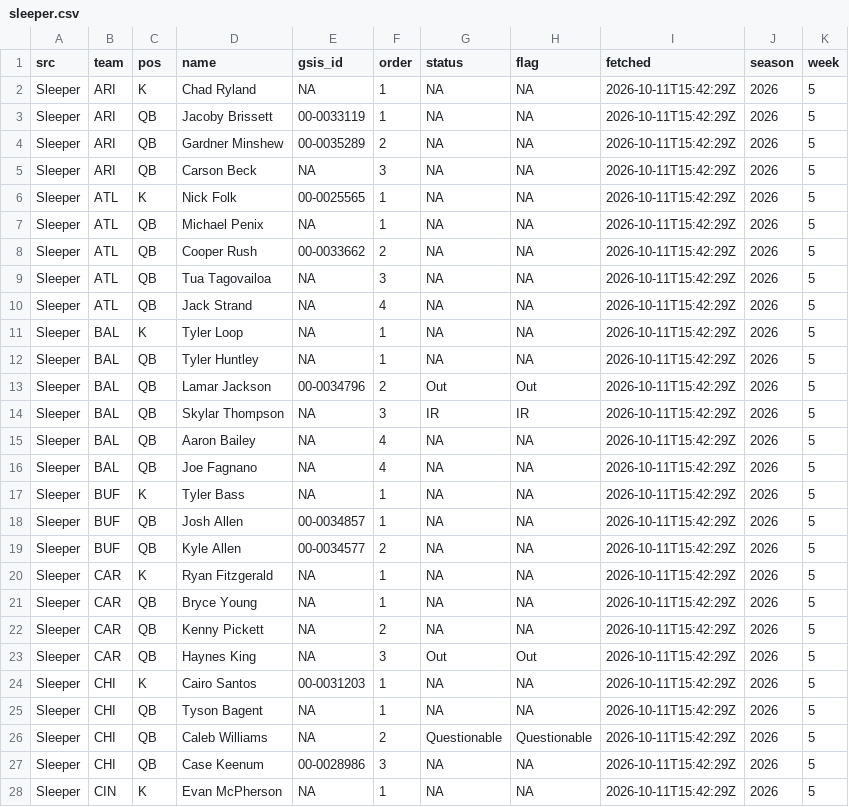
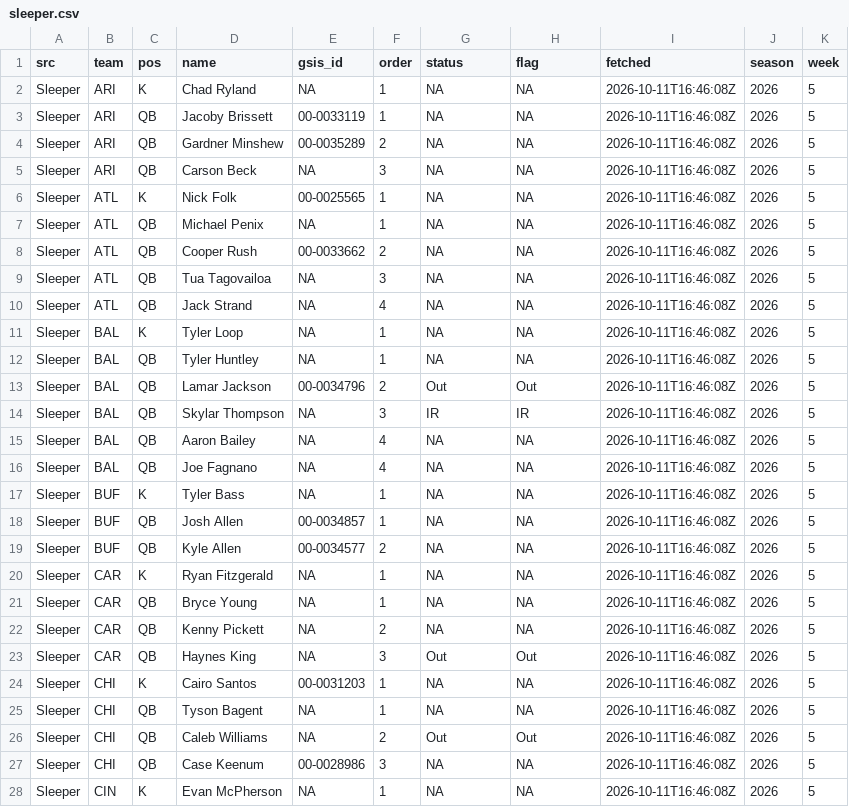
Before and after one commit to andrew-w-schroeder/dst-site, a CSV file: data/lines/sources/sleeper.csv, drawn as a sheet; only a part is shown; the diff covers the shown part only.

```diff
--- a/data/lines/sources/sleeper.csv
+++ b/data/lines/sources/sleeper.csv
@@ -1,28 +1,28 @@
 "src","team","pos","name","gsis_id","order","status","flag","fetched","season","week"
-"Sleeper","ARI","K","Chad Ryland",NA,1,NA,NA,"2026-10-11T15:42:29Z",2026,5
-"Sleeper","ARI","QB","Jacoby Brissett","00-0033119",1,NA,NA,"2026-10-11T15:42:29Z",2026,5
-"Sleeper","ARI","QB","Gardner Minshew","00-0035289",2,NA,NA,"2026-10-11T15:42:29Z",2026,5
-"Sleeper","ARI","QB","Carson Beck",NA,3,NA,NA,"2026-10-11T15:42:29Z",2026,5
-"Sleeper","ATL","K","Nick Folk","00-0025565",1,NA,NA,"2026-10-11T15:42:29Z",2026,5
-"Sleeper","ATL","QB","Michael Penix",NA,1,NA,NA,"2026-10-11T15:42:29Z",2026,5
-"Sleeper","ATL","QB","Cooper Rush","00-0033662",2,NA,NA,"2026-10-11T15:42:29Z",2026,5
-"Sleeper","ATL","QB","Tua Tagovailoa",NA,3,NA,NA,"2026-10-11T15:42:29Z",2026,5
-"Sleeper","ATL","QB","Jack Strand",NA,4,NA,NA,"2026-10-11T15:42:29Z",2026,5
-"Sleeper","BAL","K","Tyler Loop",NA,1,NA,NA,"2026-10-11T15:42:29Z",2026,5
-"Sleeper","BAL","QB","Tyler Huntley",NA,1,NA,NA,"2026-10-11T15:42:29Z",2026,5
-"Sleeper","BAL","QB","Lamar Jackson","00-0034796",2,"Out","Out","2026-10-11T15:42:29Z",2026,5
-"Sleeper","BAL","QB","Skylar Thompson",NA,3,"IR","IR","2026-10-11T15:42:29Z",2026,5
-"Sleeper","BAL","QB","Aaron Bailey",NA,4,NA,NA,"2026-10-11T15:42:29Z",2026,5
-"Sleeper","BAL","QB","Joe Fagnano",NA,4,NA,NA,"2026-10-11T15:42:29Z",2026,5
-"Sleeper","BUF","K","Tyler Bass",NA,1,NA,NA,"2026-10-11T15:42:29Z",2026,5
-"Sleeper","BUF","QB","Josh Allen","00-0034857",1,NA,NA,"2026-10-11T15:42:29Z",2026,5
-"Sleeper","BUF","QB","Kyle Allen","00-0034577",2,NA,NA,"2026-10-11T15:42:29Z",2026,5
-"Sleeper","CAR","K","Ryan Fitzgerald",NA,1,NA,NA,"2026-10-11T15:42:29Z",2026,5
-"Sleeper","CAR","QB","Bryce Young",NA,1,NA,NA,"2026-10-11T15:42:29Z",2026,5
-"Sleeper","CAR","QB","Kenny Pickett",NA,2,NA,NA,"2026-10-11T15:42:29Z",2026,5
-"Sleeper","CAR","QB","Haynes King",NA,3,"Out","Out","2026-10-11T15:42:29Z",2026,5
-"Sleeper","CHI","K","Cairo Santos","00-0031203",1,NA,NA,"2026-10-11T15:42:29Z",2026,5
-"Sleeper","CHI","QB","Tyson Bagent",NA,1,NA,NA,"2026-10-11T15:42:29Z",2026,5
-"Sleeper","CHI","QB","Caleb Williams",NA,2,"Questionable","Questionable","2026-10-11T15:42:29Z",2026,5
-"Sleeper","CHI","QB","Case Keenum","00-0028986",3,NA,NA,"2026-10-11T15:42:29Z",2026,5
-"Sleeper","CIN","K","Evan McPherson",NA,1,NA,NA,"2026-10-11T15:42:29Z",2026,5
+"Sleeper","ARI","K","Chad Ryland",NA,1,NA,NA,"2026-10-11T16:46:08Z",2026,5
+"Sleeper","ARI","QB","Jacoby Brissett","00-0033119",1,NA,NA,"2026-10-11T16:46:08Z",2026,5
+"Sleeper","ARI","QB","Gardner Minshew","00-0035289",2,NA,NA,"2026-10-11T16:46:08Z",2026,5
+"Sleeper","ARI","QB","Carson Beck",NA,3,NA,NA,"2026-10-11T16:46:08Z",2026,5
+"Sleeper","ATL","K","Nick Folk","00-0025565",1,NA,NA,"2026-10-11T16:46:08Z",2026,5
+"Sleeper","ATL","QB","Michael Penix",NA,1,NA,NA,"2026-10-11T16:46:08Z",2026,5
+"Sleeper","ATL","QB","Cooper Rush","00-0033662",2,NA,NA,"2026-10-11T16:46:08Z",2026,5
+"Sleeper","ATL","QB","Tua Tagovailoa",NA,3,NA,NA,"2026-10-11T16:46:08Z",2026,5
+"Sleeper","ATL","QB","Jack Strand",NA,4,NA,NA,"2026-10-11T16:46:08Z",2026,5
+"Sleeper","BAL","K","Tyler Loop",NA,1,NA,NA,"2026-10-11T16:46:08Z",2026,5
+"Sleeper","BAL","QB","Tyler Huntley",NA,1,NA,NA,"2026-10-11T16:46:08Z",2026,5
+"Sleeper","BAL","QB","Lamar Jackson","00-0034796",2,"Out","Out","2026-10-11T16:46:08Z",2026,5
+"Sleeper","BAL","QB","Skylar Thompson",NA,3,"IR","IR","2026-10-11T16:46:08Z",2026,5
+"Sleeper","BAL","QB","Aaron Bailey",NA,4,NA,NA,"2026-10-11T16:46:08Z",2026,5
+"Sleeper","BAL","QB","Joe Fagnano",NA,4,NA,NA,"2026-10-11T16:46:08Z",2026,5
+"Sleeper","BUF","K","Tyler Bass",NA,1,NA,NA,"2026-10-11T16:46:08Z",2026,5
+"Sleeper","BUF","QB","Josh Allen","00-0034857",1,NA,NA,"2026-10-11T16:46:08Z",2026,5
+"Sleeper","BUF","QB","Kyle Allen","00-0034577",2,NA,NA,"2026-10-11T16:46:08Z",2026,5
+"Sleeper","CAR","K","Ryan Fitzgerald",NA,1,NA,NA,"2026-10-11T16:46:08Z",2026,5
+"Sleeper","CAR","QB","Bryce Young",NA,1,NA,NA,"2026-10-11T16:46:08Z",2026,5
+"Sleeper","CAR","QB","Kenny Pickett",NA,2,NA,NA,"2026-10-11T16:46:08Z",2026,5
+"Sleeper","CAR","QB","Haynes King",NA,3,"Out","Out","2026-10-11T16:46:08Z",2026,5
+"Sleeper","CHI","K","Cairo Santos","00-0031203",1,NA,NA,"2026-10-11T16:46:08Z",2026,5
+"Sleeper","CHI","QB","Tyson Bagent",NA,1,NA,NA,"2026-10-11T16:46:08Z",2026,5
+"Sleeper","CHI","QB","Caleb Williams",NA,2,"Out","Out","2026-10-11T16:46:08Z",2026,5
+"Sleeper","CHI","QB","Case Keenum","00-0028986",3,NA,NA,"2026-10-11T16:46:08Z",2026,5
+"Sleeper","CIN","K","Evan McPherson",NA,1,NA,NA,"2026-10-11T16:46:08Z",2026,5
```
Also changed, not shown: 116 edited cells elsewhere in this file, data/lines/ecr_history.csv, data/lines/line_history.csv, 26 other files.
